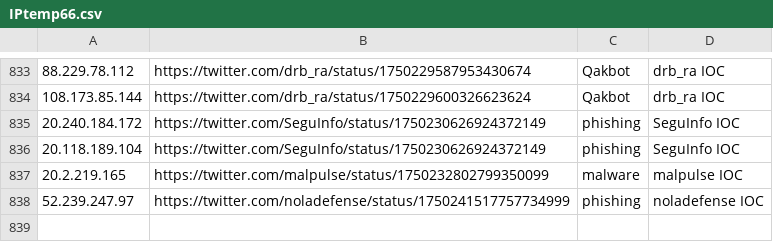
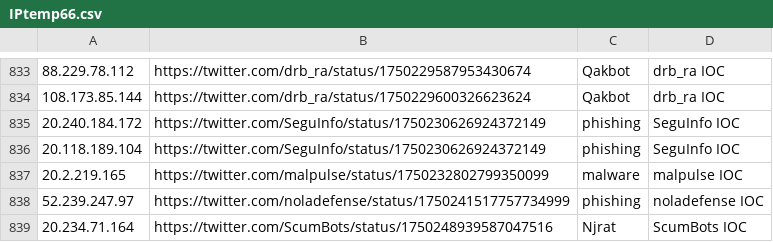
Before and after one commit to Reman2k/ioc, a CSV file: IPtemp66.csv, drawn as a sheet; only a part is shown, gaps mark what is left out; the diff names each change by its address in the sheet, - before the commit and + after, or states it on an @@ line.

```diff
--- a/IPtemp66.csv
+++ b/IPtemp66.csv
+row 839: 20.234.71.164 | https://twitter.com/ScumBots/status/1750248939587047516 | Njrat | ScumBots IOC
```
Also changed, not shown: IPtemp65.csv.
